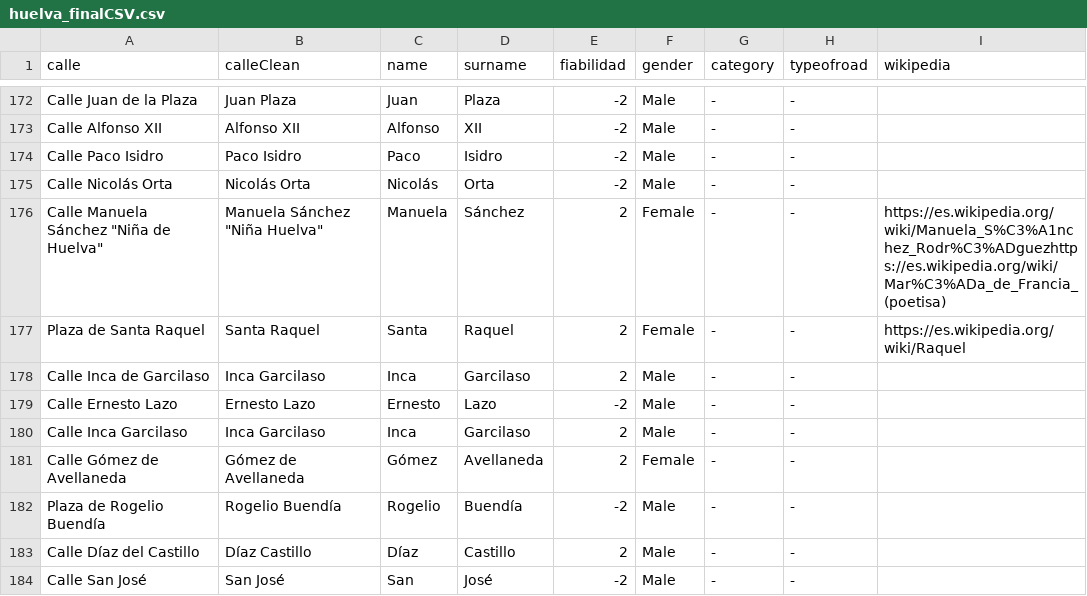
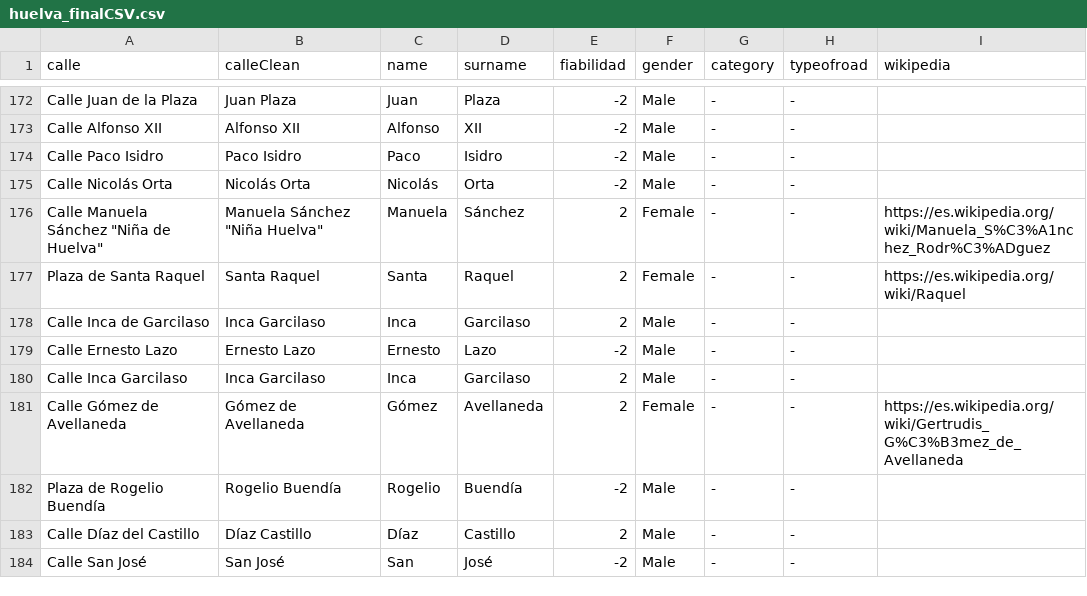
Before and after one commit to anasayago/LaCalledelasMujeresAndalucia, a CSV file: data/huelva_finalCSV.csv, drawn as a sheet; only a part is shown, gaps mark what is left out.

```diff
--- a/data/huelva_finalCSV.csv
+++ b/data/huelva_finalCSV.csv
@@ -175,3 +175,3 @@ Calle Paco Isidro;Paco Isidro;Paco;Isidro;-2;Male;-;-
 Calle Nicolás Orta;Nicolás Orta;Nicolás;Orta;-2;Male;-;-
-Calle Manuela Sánchez "Niña de Huelva";Manuela Sánchez "Niña Huelva";Manuela;Sánchez;2;Female;-;-;https://es.wikipedia.org/wiki/Manuela_S%C3%A1nchez_Rodr%C3%ADguezhttps://es.wikipedia.org/wiki/Mar%C3%ADa_de_Francia_(poetisa)
+Calle Manuela Sánchez "Niña de Huelva";Manuela Sánchez "Niña Huelva";Manuela;Sánchez;2;Female;-;-;https://es.wikipedia.org/wiki/Manuela_S%C3%A1nchez_Rodr%C3%ADguez
 Plaza de Santa Raquel;Santa Raquel;Santa;Raquel;2;Female;-;-;https://es.wikipedia.org/wiki/Raquel
@@ -180,3 +180,3 @@ Calle Ernesto Lazo;Ernesto Lazo;Ernesto;Lazo;-2;Male;-;-
 Calle Inca Garcilaso;Inca Garcilaso;Inca;Garcilaso;2;Male;-;-
-Calle Gómez de Avellaneda;Gómez de Avellaneda;Gómez;Avellaneda;2;Female;-;-
+Calle Gómez de Avellaneda;Gómez de Avellaneda;Gómez;Avellaneda;2;Female;-;-;https://es.wikipedia.org/wiki/Gertrudis_G%C3%B3mez_de_Avellaneda
 Plaza de Rogelio Buendía;Rogelio Buendía;Rogelio;Buendía;-2;Male;-;-
```
Also changed, not shown: 2 other files.
